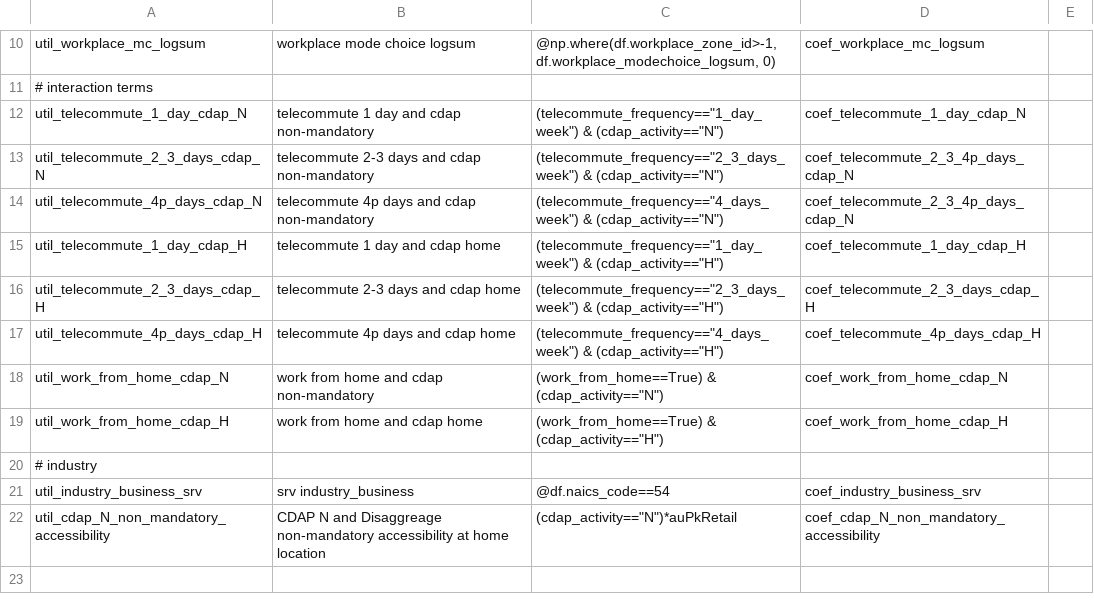
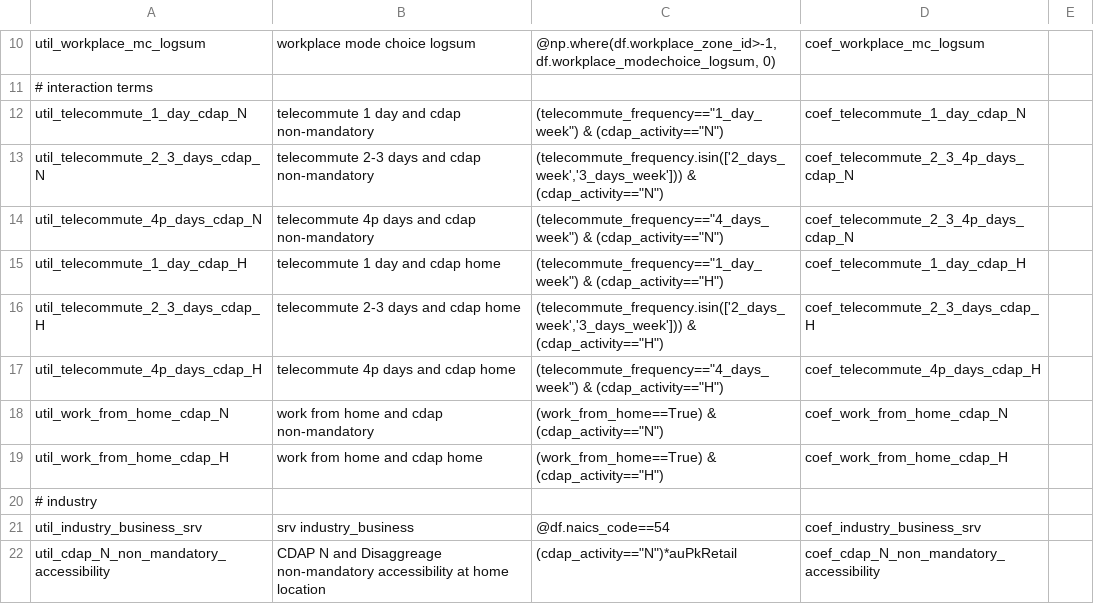
Before and after one commit to CTPSSTAFF/lighthouse, a CSV file: model/configs/telework_arrangement.csv, drawn as a sheet; only a part is shown, gaps mark what is left out.

Commit message:
replace '2_3_days_week' choice with '2_days_week' and '3_days_week'

```diff
--- a/model/configs/telework_arrangement.csv
+++ b/model/configs/telework_arrangement.csv
@@ -12,6 +12,6 @@ util_workplace_mc_logsum,workplace mode choice logsum,"@np.where(df.workplace_zo
 util_telecommute_1_day_cdap_N,telecommute 1 day and cdap non-mandatory,"(telecommute_frequency==""1_day_week"") & (cdap_activity==""N"")",coef_telecommute_1_day_cdap_N,
-util_telecommute_2_3_days_cdap_N,telecommute 2-3 days and cdap non-mandatory,"(telecommute_frequency==""2_3_days_week"") & (cdap_activity==""N"")",coef_telecommute_2_3_4p_days_cdap_N,
+util_telecommute_2_3_days_cdap_N,telecommute 2-3 days and cdap non-mandatory,"(telecommute_frequency.isin(['2_days_week','3_days_week'])) & (cdap_activity==""N"")",coef_telecommute_2_3_4p_days_cdap_N,
 util_telecommute_4p_days_cdap_N,telecommute 4p days and cdap non-mandatory,"(telecommute_frequency==""4_days_week"") & (cdap_activity==""N"")",coef_telecommute_2_3_4p_days_cdap_N,
 util_telecommute_1_day_cdap_H,telecommute 1 day and cdap home,"(telecommute_frequency==""1_day_week"") & (cdap_activity==""H"")",coef_telecommute_1_day_cdap_H,
-util_telecommute_2_3_days_cdap_H,telecommute 2-3 days and cdap home,"(telecommute_frequency==""2_3_days_week"") & (cdap_activity==""H"")",coef_telecommute_2_3_days_cdap_H,
+util_telecommute_2_3_days_cdap_H,telecommute 2-3 days and cdap home,"(telecommute_frequency.isin(['2_days_week','3_days_week'])) & (cdap_activity==""H"")",coef_telecommute_2_3_days_cdap_H,
 util_telecommute_4p_days_cdap_H,telecommute 4p days and cdap home,"(telecommute_frequency==""4_days_week"") & (cdap_activity==""H"")",coef_telecommute_4p_days_cdap_H,
```
